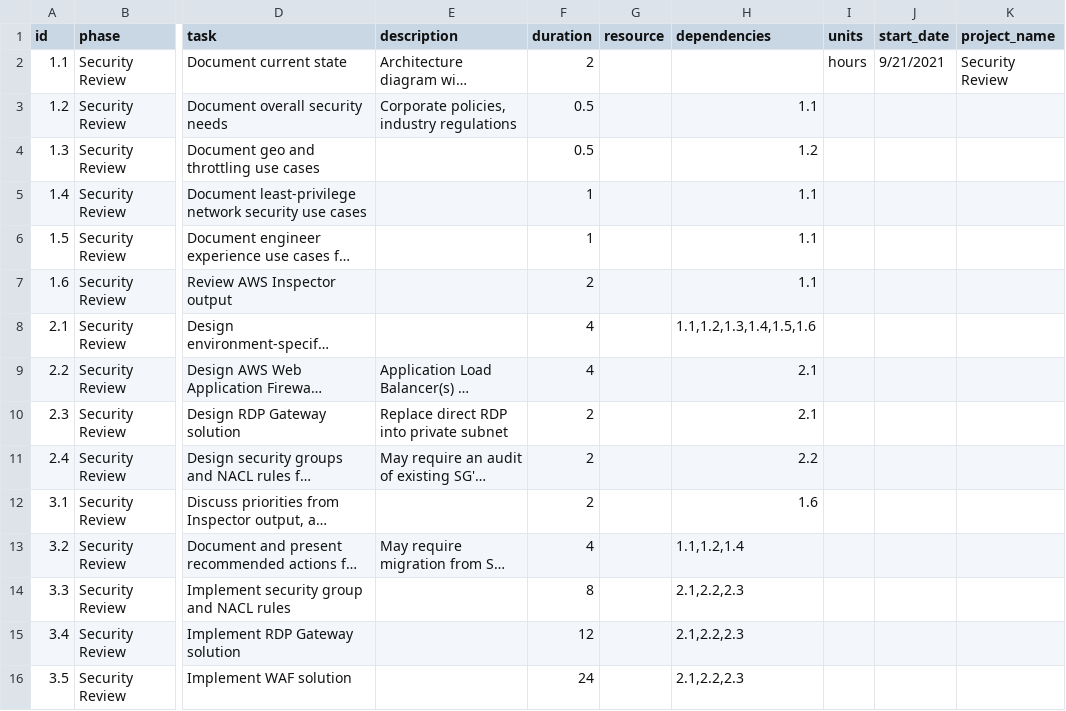
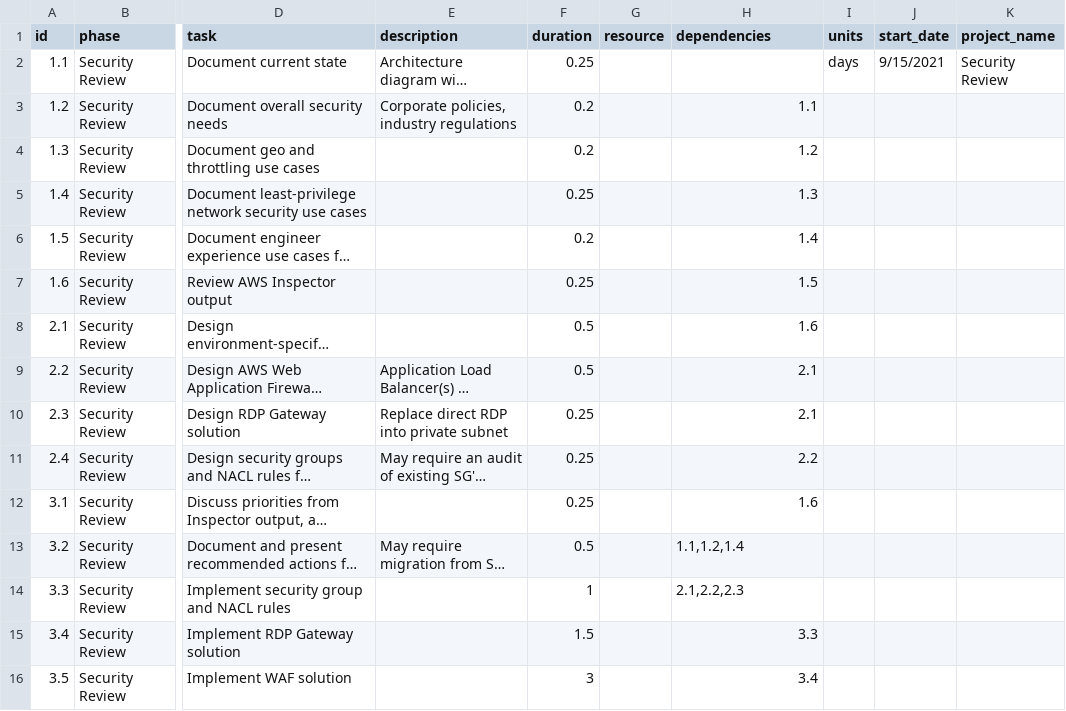
Before and after one commit to big-cloud-country/cloud-project-templates, a CSV file: templates/project_plans/security_review.csv, drawn as a sheet; only a part is shown, gaps mark what is left out; long unchanged cells end in …; the diff names each change by its address in the sheet, - before the commit and + after, or states it on an @@ line.

```diff
--- a/templates/project_plans/security_review.csv
+++ b/templates/project_plans/security_review.csv
-F2 (duration): 2
+F2 (duration): 0.25
-I2 (units): hours
+I2 (units): days
-J2 (start_date): 9/21/2021
+J2 (start_date): 9/15/2021
-F3:F4 (duration): 0.5
+F3:F4 (duration): 0.2
-F5 (duration): 1
+F5 (duration): 0.25
-H5 (dependencies): 1.1
+H5 (dependencies): 1.3
-F6 (duration): 1
+F6 (duration): 0.2
-H6 (dependencies): 1.1
+H6 (dependencies): 1.4
-F7 (duration): 2
+F7 (duration): 0.25
-H7 (dependencies): 1.1
+H7 (dependencies): 1.5
-F8:F9 (duration): 4
+F8:F9 (duration): 0.5
-H8 (dependencies): 1.1,1.2,1.3,1.4,1.5,1.6
+H8 (dependencies): 1.6
-F10:F12 (duration): 2
+F10:F12 (duration): 0.25
-F13 (duration): 4
+F13 (duration): 0.5
-F14 (duration): 8
+F14 (duration): 1
-F15 (duration): 12
+F15 (duration): 1.5
-H15 (dependencies): 2.1,2.2,2.3
+H15 (dependencies): 3.3
-F16 (duration): 24
+F16 (duration): 3
-H16 (dependencies): 2.1,2.2,2.3
+H16 (dependencies): 3.4
```
Also changed, not shown: templates/project_plans/data_pipeline_one_source.csv, 4 other files.
